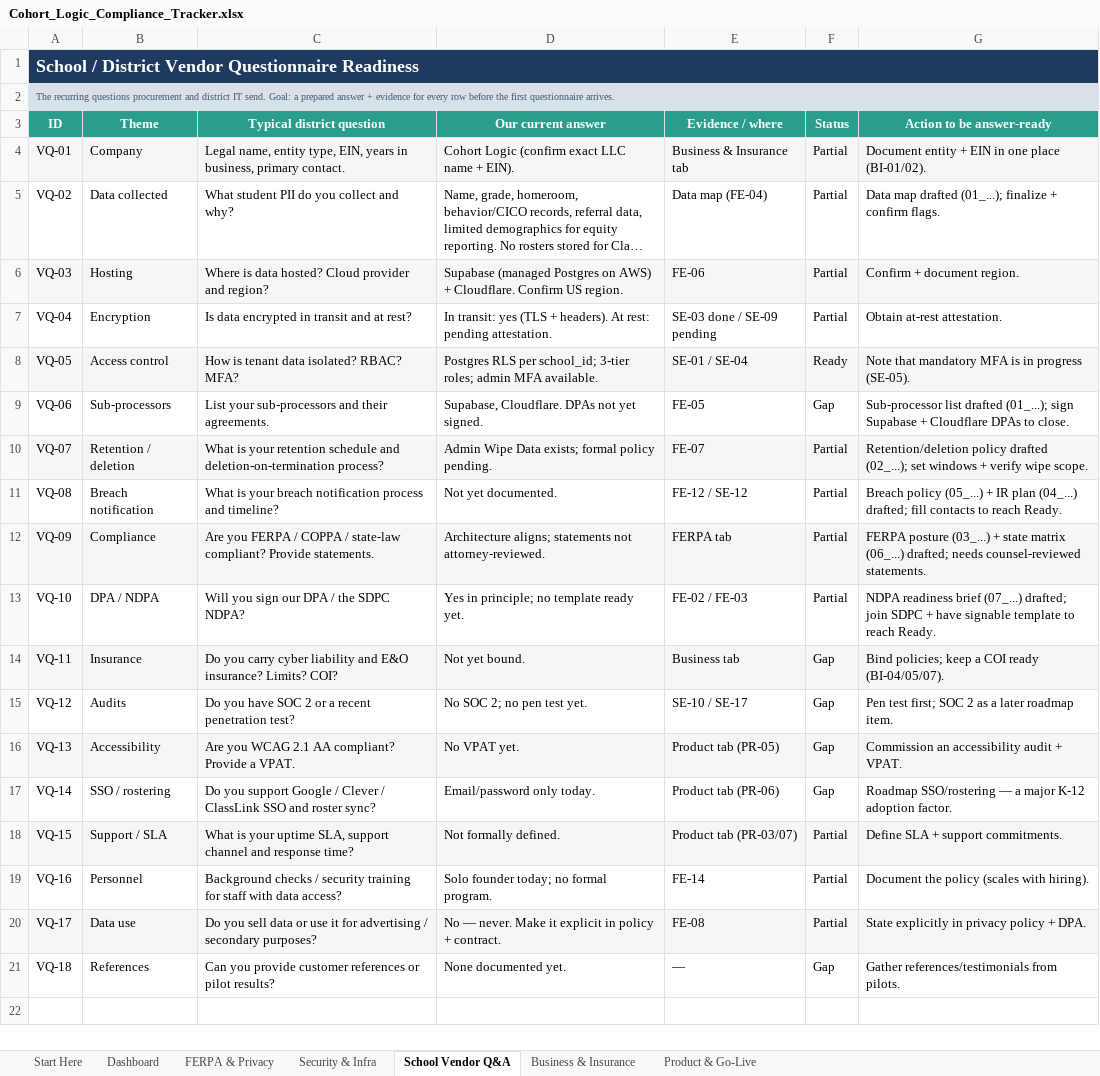
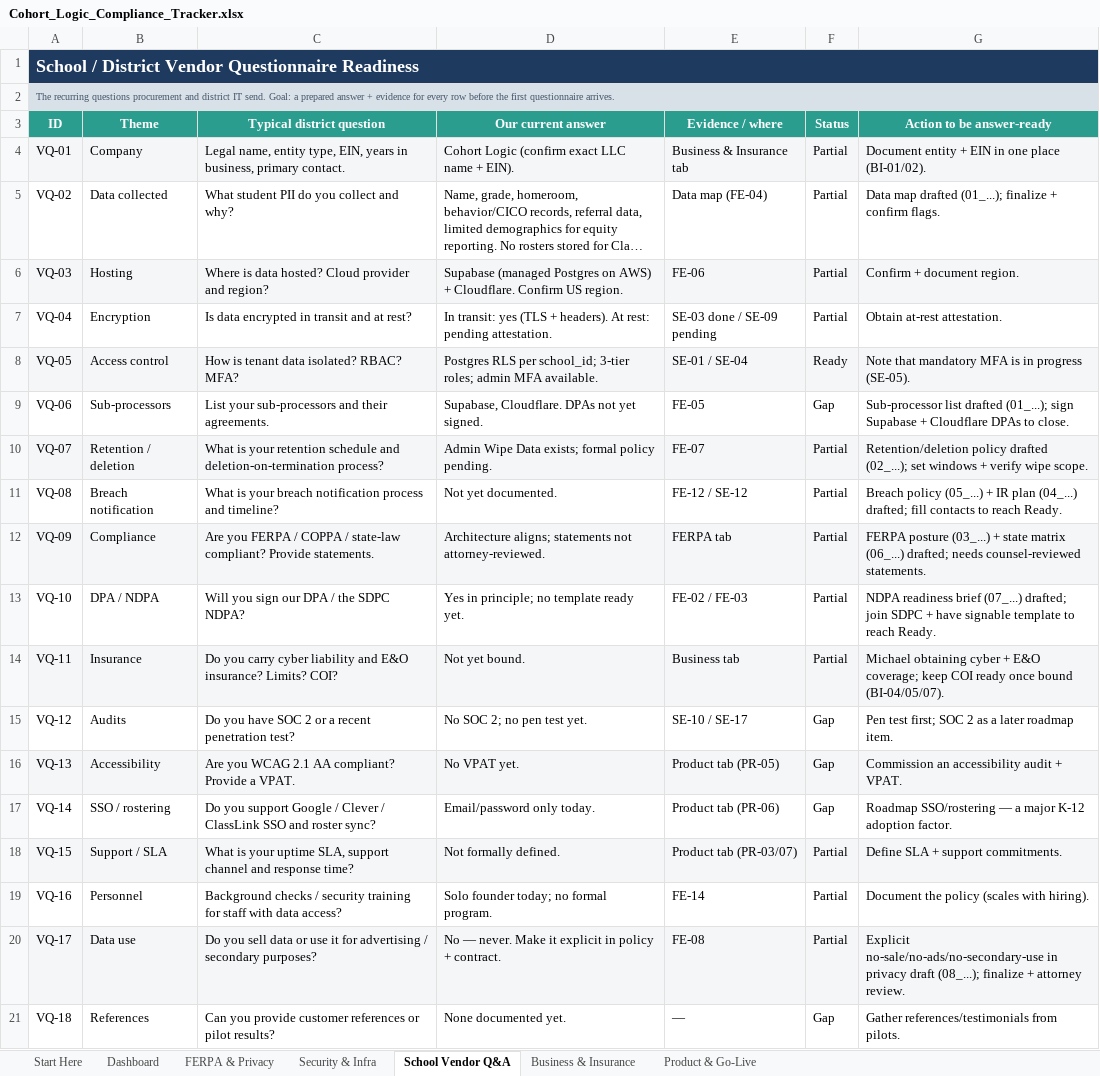
Before and after one commit to fletchinpdx-hub/cohortlogic, an Excel workbook: compliance/Cohort_Logic_Compliance_Tracker.xlsx, sheet School Vendor Q&A, drawn as a sheet; long unchanged cells end in …; values as stored, in another font and other column widths than the file's, no borders; conditional formats not drawn; the diff names each change by its address in the sheet, - before the commit and + after, or states it on an @@ line.

```diff
--- a/compliance/Cohort_Logic_Compliance_Tracker.xlsx (sheet School Vendor Q&A)
+++ b/compliance/Cohort_Logic_Compliance_Tracker.xlsx (sheet School Vendor Q&A)
-F14 (Status): Gap
+F14 (Status): Partial
-G14 (Action to be answer-ready): Bind policies; keep a COI ready (BI-04/05/07).
+G14 (Action to be answer-ready): Michael obtaining cyber + E&O coverage; keep COI ready once bound (BI-04/05/07).
-G20 (Action to be answer-ready): State explicitly in privacy policy + DPA.
+G20 (Action to be answer-ready): Explicit no-sale/no-ads/no-secondary-use in privacy draft (08_...); finalize + attorney review.
```
Also changed, not shown: sheet Business & Insurance, sheet FERPA & Privacy, sheet Security & Infra, 21 other files.
